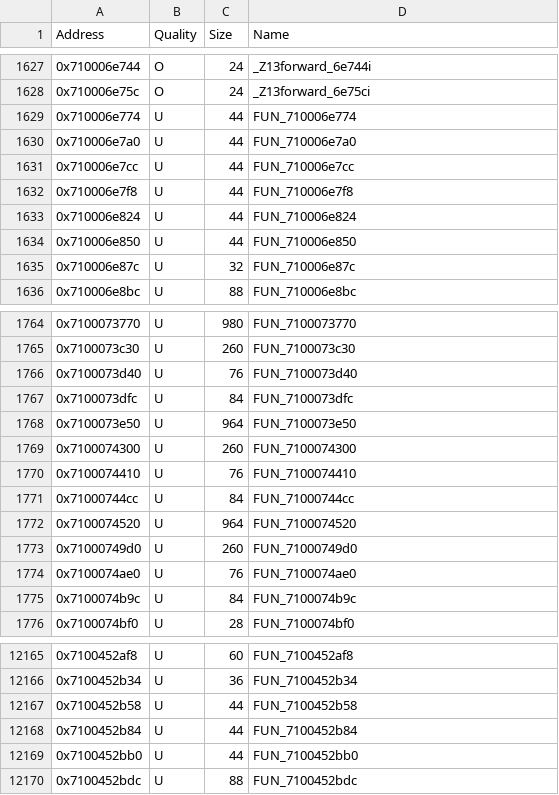
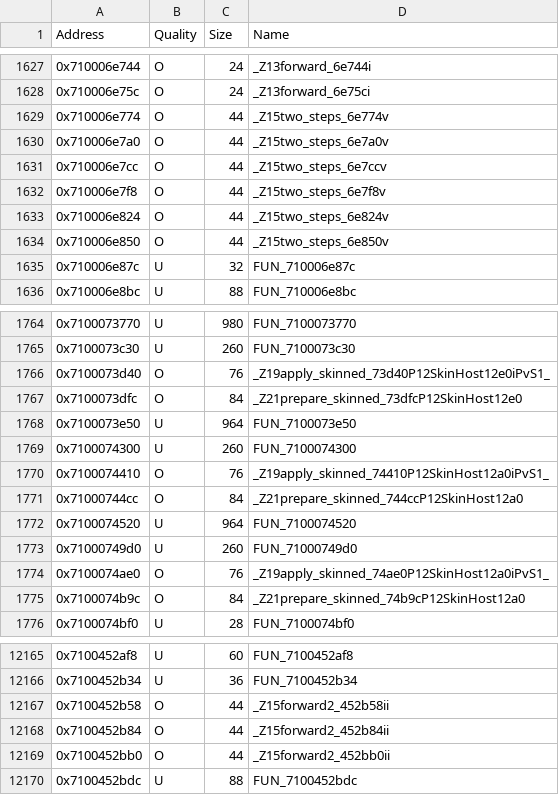
Before and after one commit to MusohSlop/HWDE-decomp, a CSV file: data/functions.csv, drawn as a sheet; only a part is shown, gaps mark what is left out; the diff covers the shown part only.

```diff
--- a/data/functions.csv
+++ b/data/functions.csv
@@ -1628,8 +1628,8 @@ Address,Quality,Size,Name
 0x710006e75c,O,24,_Z13forward_6e75ci
-0x710006e774,U,44,FUN_710006e774
-0x710006e7a0,U,44,FUN_710006e7a0
-0x710006e7cc,U,44,FUN_710006e7cc
-0x710006e7f8,U,44,FUN_710006e7f8
-0x710006e824,U,44,FUN_710006e824
-0x710006e850,U,44,FUN_710006e850
+0x710006e774,O,44,_Z15two_steps_6e774v
+0x710006e7a0,O,44,_Z15two_steps_6e7a0v
+0x710006e7cc,O,44,_Z15two_steps_6e7ccv
+0x710006e7f8,O,44,_Z15two_steps_6e7f8v
+0x710006e824,O,44,_Z15two_steps_6e824v
+0x710006e850,O,44,_Z15two_steps_6e850v
 0x710006e87c,U,32,FUN_710006e87c
@@ -1765,12 +1765,12 @@ Address,Quality,Size,Name
 0x7100073c30,U,260,FUN_7100073c30
-0x7100073d40,U,76,FUN_7100073d40
-0x7100073dfc,U,84,FUN_7100073dfc
+0x7100073d40,O,76,_Z19apply_skinned_73d40P12SkinHost12e0iPvS1_
+0x7100073dfc,O,84,_Z21prepare_skinned_73dfcP12SkinHost12e0
 0x7100073e50,U,964,FUN_7100073e50
 0x7100074300,U,260,FUN_7100074300
-0x7100074410,U,76,FUN_7100074410
-0x71000744cc,U,84,FUN_71000744cc
+0x7100074410,O,76,_Z19apply_skinned_74410P12SkinHost12a0iPvS1_
+0x71000744cc,O,84,_Z21prepare_skinned_744ccP12SkinHost12a0
 0x7100074520,U,964,FUN_7100074520
 0x71000749d0,U,260,FUN_71000749d0
-0x7100074ae0,U,76,FUN_7100074ae0
-0x7100074b9c,U,84,FUN_7100074b9c
+0x7100074ae0,O,76,_Z19apply_skinned_74ae0P12SkinHost12a0iPvS1_
+0x7100074b9c,O,84,_Z21prepare_skinned_74b9cP12SkinHost12a0
 0x7100074bf0,U,28,FUN_7100074bf0
@@ -12166,5 +12166,5 @@ Address,Quality,Size,Name
 0x7100452b34,U,36,FUN_7100452b34
-0x7100452b58,U,44,FUN_7100452b58
-0x7100452b84,U,44,FUN_7100452b84
-0x7100452bb0,U,44,FUN_7100452bb0
+0x7100452b58,O,44,_Z15forward2_452b58ii
+0x7100452b84,O,44,_Z15forward2_452b84ii
+0x7100452bb0,O,44,_Z15forward2_452bb0ii
 0x7100452bdc,U,88,FUN_7100452bdc
```
Also changed, not shown: 62 edited cells elsewhere in this file, 4 other files.
